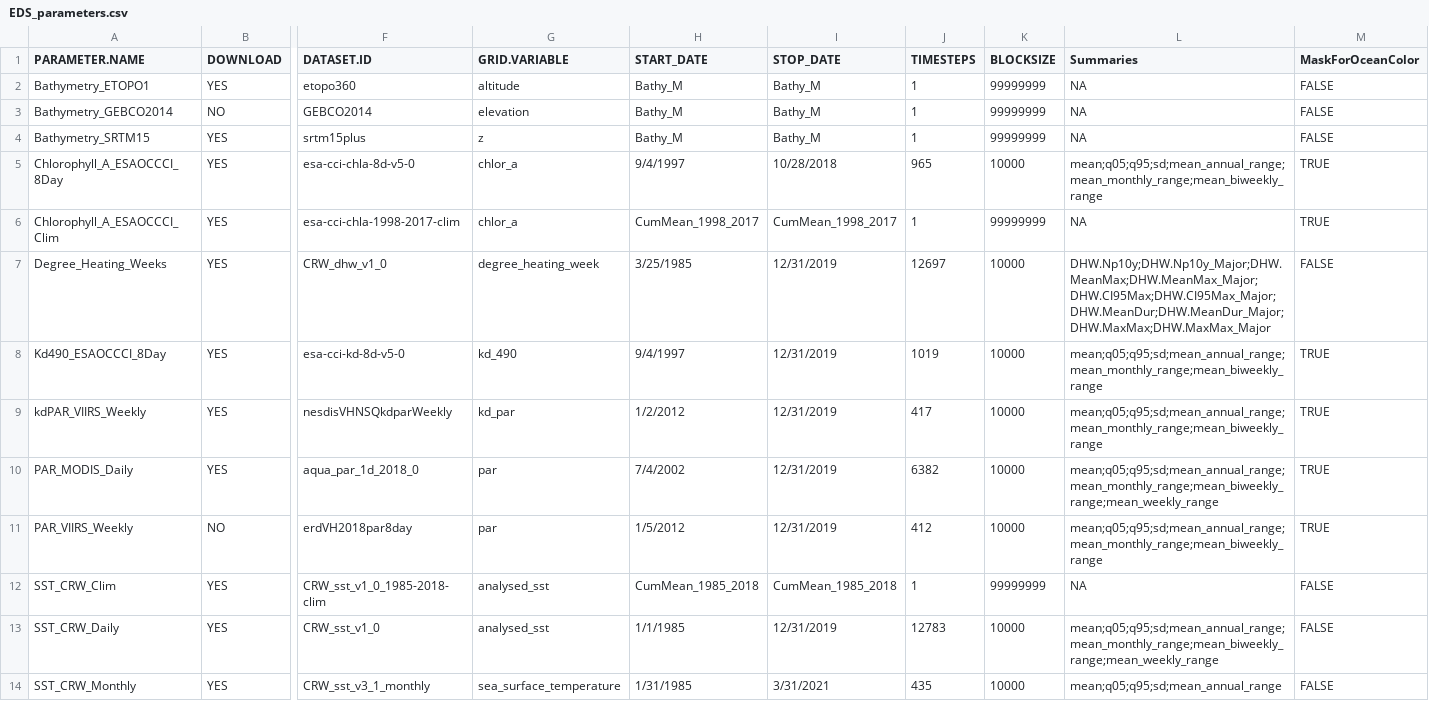
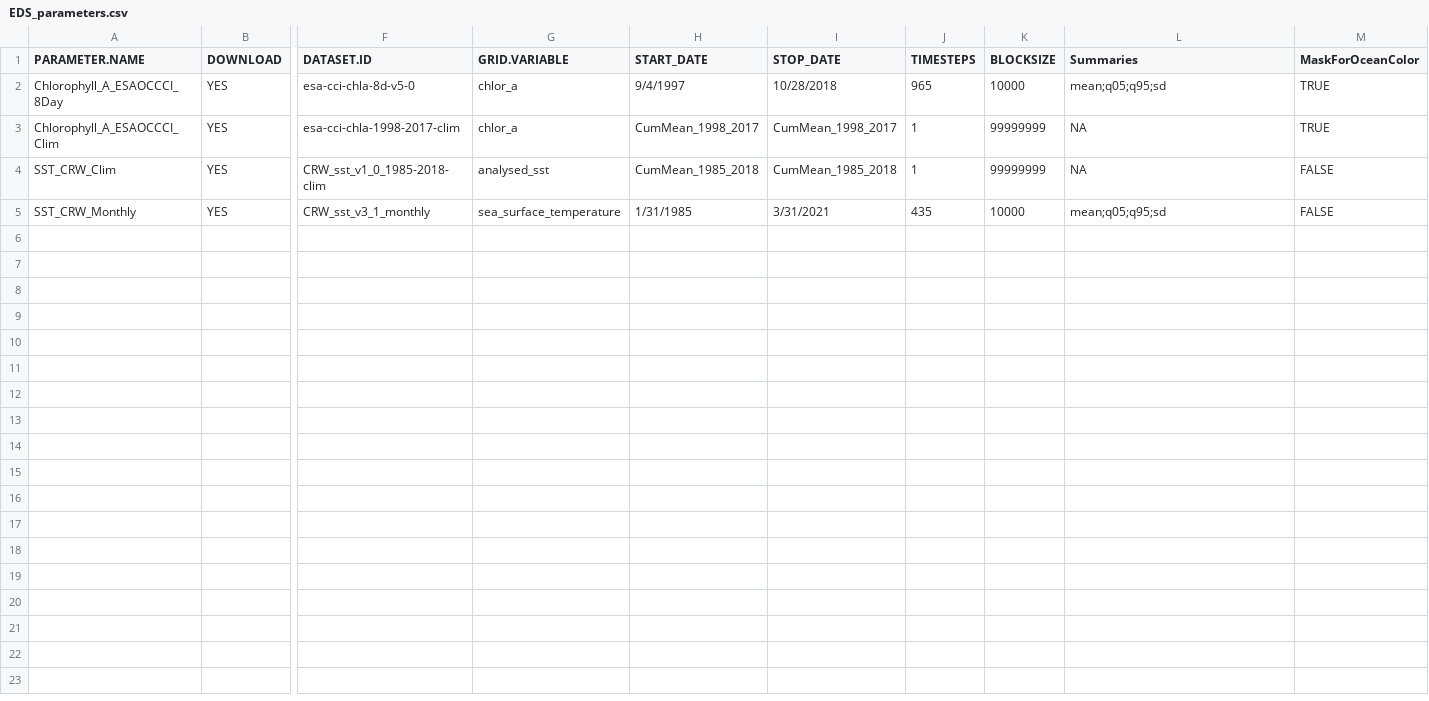
Before and after one commit to krtanaka/eds_workshop, a CSV file: data/EDS_parameters.csv, drawn as a sheet; only a part is shown, gaps mark what is left out; removed rows and columns are numbered as before the commit, all else as after; rows hold the shown columns only; the diff names each change by its address in the sheet, - before the commit and + after, or states it on an @@ line.

```diff
--- a/data/EDS_parameters.csv
+++ b/data/EDS_parameters.csv
-row 2: Bathymetry_ETOPO1 | YES | etopo360 | altitude | Bathy_M | Bathy_M | 1 | 99999999 | NA | FALSE
-row 3: Bathymetry_GEBCO2014 | NO | GEBCO2014 | elevation | Bathy_M | Bathy_M | 1 | 99999999 | NA | FALSE
-row 4: Bathymetry_SRTM15 | YES | srtm15plus | z | Bathy_M | Bathy_M | 1 | 99999999 | NA | FALSE
-L2 (Summaries): mean;q05;q95;sd;mean_annual_range;mean_monthly_range;mean_biweekly_range
+L2 (Summaries): mean;q05;q95;sd
-row 7: Degree_Heating_Weeks | YES | CRW_dhw_v1_0 | degree_heating_week | 3/25/1985 | 12/31/2019 | 12697 | 10000 | DHW.Np10y;DHW.Np10y_Major;DHW.MeanMax;DHW.MeanMax_Major;DHW.CI95Max;DHW.CI95Max_Major;DHW.MeanDur;DHW.MeanDur_Major;DHW.MaxMax;DHW.MaxMax_Major | FALSE
-row 8: Kd490_ESAOCCCI_8Day | YES | esa-cci-kd-8d-v5-0 | kd_490 | 9/4/1997 | 12/31/2019 | 1019 | 10000 | mean;q05;q95;sd;mean_annual_range;mean_monthly_range;mean_biweekly_range | TRUE
-row 9: kdPAR_VIIRS_Weekly | YES | nesdisVHNSQkdparWeekly | kd_par | 1/2/2012 | 12/31/2019 | 417 | 10000 | mean;q05;q95;sd;mean_annual_range;mean_monthly_range;mean_biweekly_range | TRUE
-row 10: PAR_MODIS_Daily | YES | aqua_par_1d_2018_0 | par | 7/4/2002 | 12/31/2019 | 6382 | 10000 | mean;q05;q95;sd;mean_annual_range;mean_monthly_range;mean_biweekly_range;mean_weekly_range | TRUE
-row 11: PAR_VIIRS_Weekly | NO | erdVH2018par8day | par | 1/5/2012 | 12/31/2019 | 412 | 10000 | mean;q05;q95;sd;mean_annual_range;mean_monthly_range;mean_biweekly_range | TRUE
-row 13: SST_CRW_Daily | YES | CRW_sst_v1_0 | analysed_sst | 1/1/1985 | 12/31/2019 | 12783 | 10000 | mean;q05;q95;sd;mean_annual_range;mean_monthly_range;mean_biweekly_range;mean_weekly_range | FALSE
-L5 (Summaries): mean;q05;q95;sd;mean_annual_range
+L5 (Summaries): mean;q05;q95;sd
```
Also changed, not shown: 6 other files.
